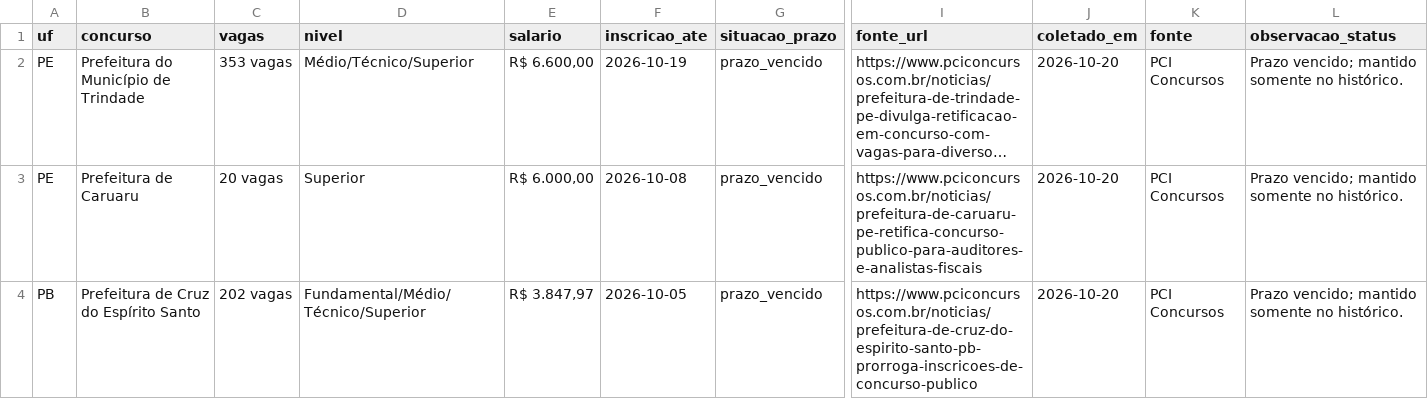
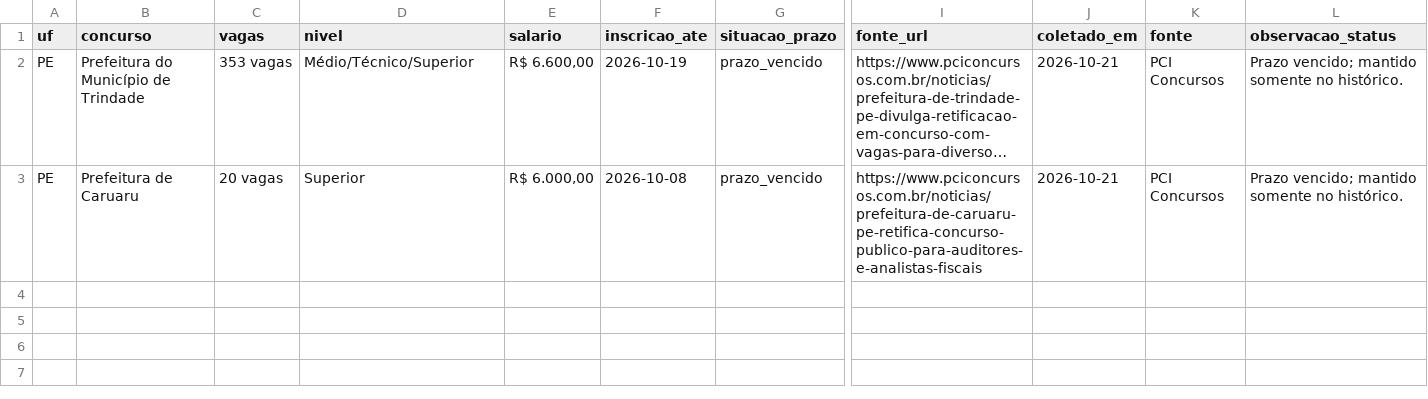
Before and after one commit to fpontualprog/aprovaja, a CSV file: data/historico_prazos_vencidos.csv, drawn as a sheet; only a part is shown, gaps mark what is left out; long unchanged cells end in …; rows hold the shown columns only; the diff names each change by its address in the sheet, - before the commit and + after, or states it on an @@ line.

```diff
--- a/data/historico_prazos_vencidos.csv
+++ b/data/historico_prazos_vencidos.csv
-J2:J3 (coletado_em): 2026-10-20
+J2:J3 (coletado_em): 2026-10-21
-row 4: PB | Prefeitura de Cruz do Espírito Santo | 202 vagas | Fundamental/Médio/Técnico/Superior | R$ 3.847,97 | 2026-10-05 | prazo_vencido | https://www.pciconcursos.com.br/noticias/prefeitura-de-cruz-do-espirito-santo-pb-prorroga-inscricoes-de-concurso-publico | 2026-10-20 | PCI Concursos | Prazo vencido; mantido somente no histórico.
```
Also changed, not shown: data/concursos_elegiveis.csv, data/concursos_pci_origem.csv, 6 other files.
